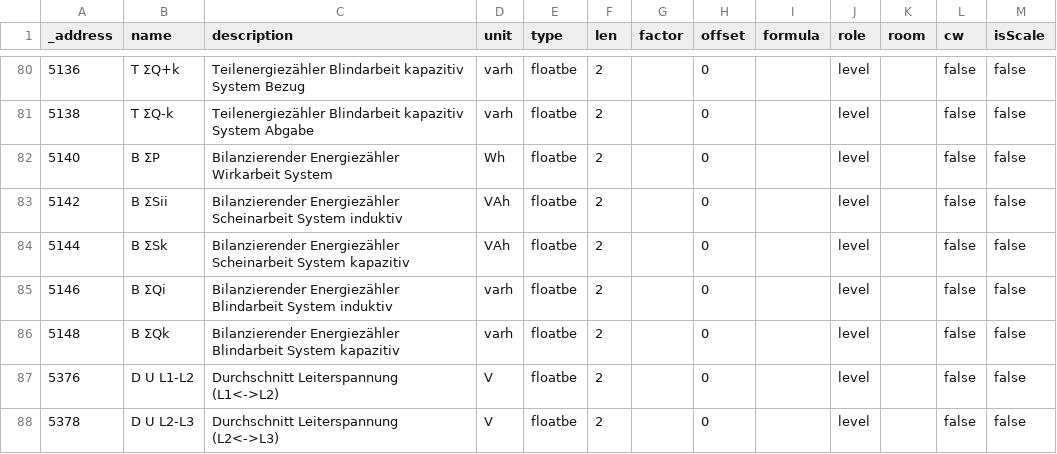
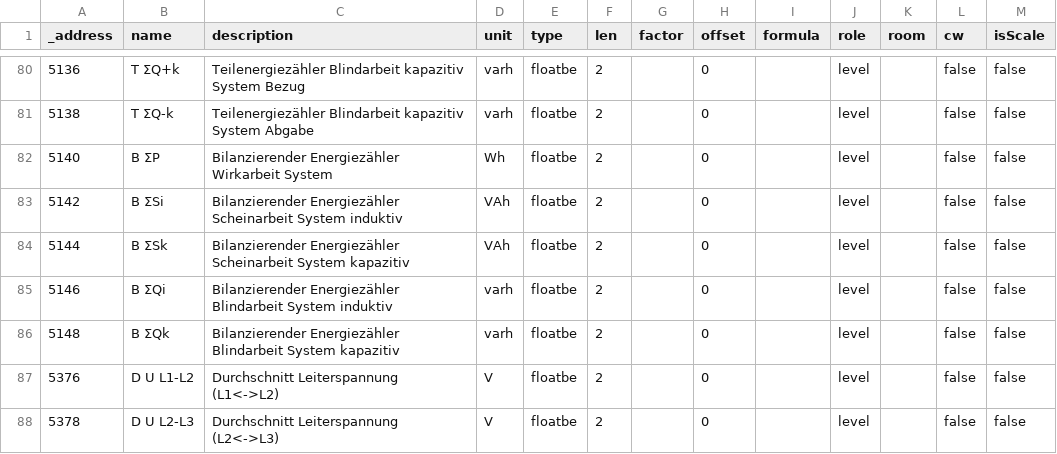
Before and after one commit to ioBroker/modbus-templates, a TSV file: Energiezaehler/Phoenix Contact EEM-EM3xx EEM-DM3xx/input-registers.tsv, drawn as a sheet; only a part is shown, gaps mark what is left out.

Commit message:
Update input-registers.tsv

```diff
--- a/Energiezaehler/Phoenix Contact EEM-EM3xx EEM-DM3xx/input-registers.tsv
+++ b/Energiezaehler/Phoenix Contact EEM-EM3xx EEM-DM3xx/input-registers.tsv
@@ -82,3 +82,3 @@ _address	name	description	unit	type	len	factor	offset	formula	role	room	cw	isSca
 5140	 B ΣP	Bilanzierender Energiezähler Wirkarbeit System	Wh	floatbe	2		0		level		false	false
-5142	B ΣSii	Bilanzierender Energiezähler Scheinarbeit System induktiv	VAh	floatbe	2		0		level		false	false
+5142	B ΣSi	Bilanzierender Energiezähler Scheinarbeit System induktiv	VAh	floatbe	2		0		level		false	false
 5144	B ΣSk	Bilanzierender Energiezähler Scheinarbeit System kapazitiv	VAh	floatbe	2		0		level		false	false
```
